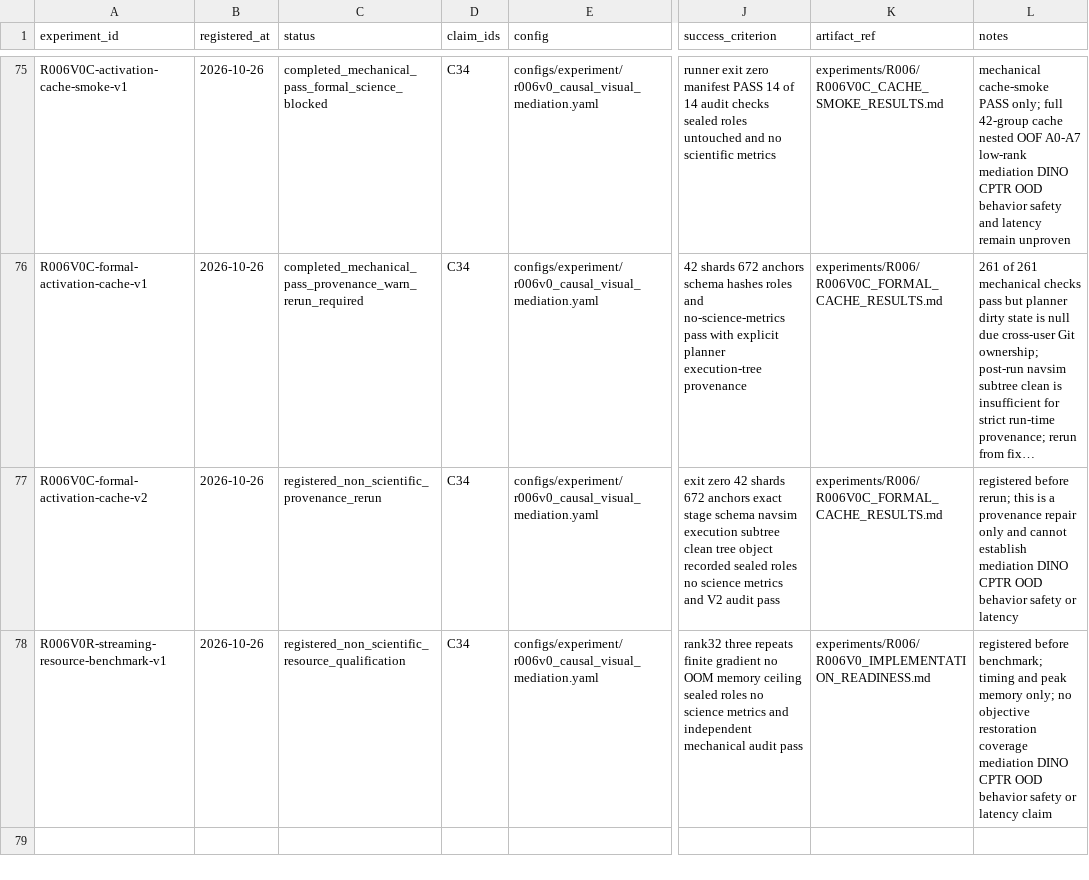
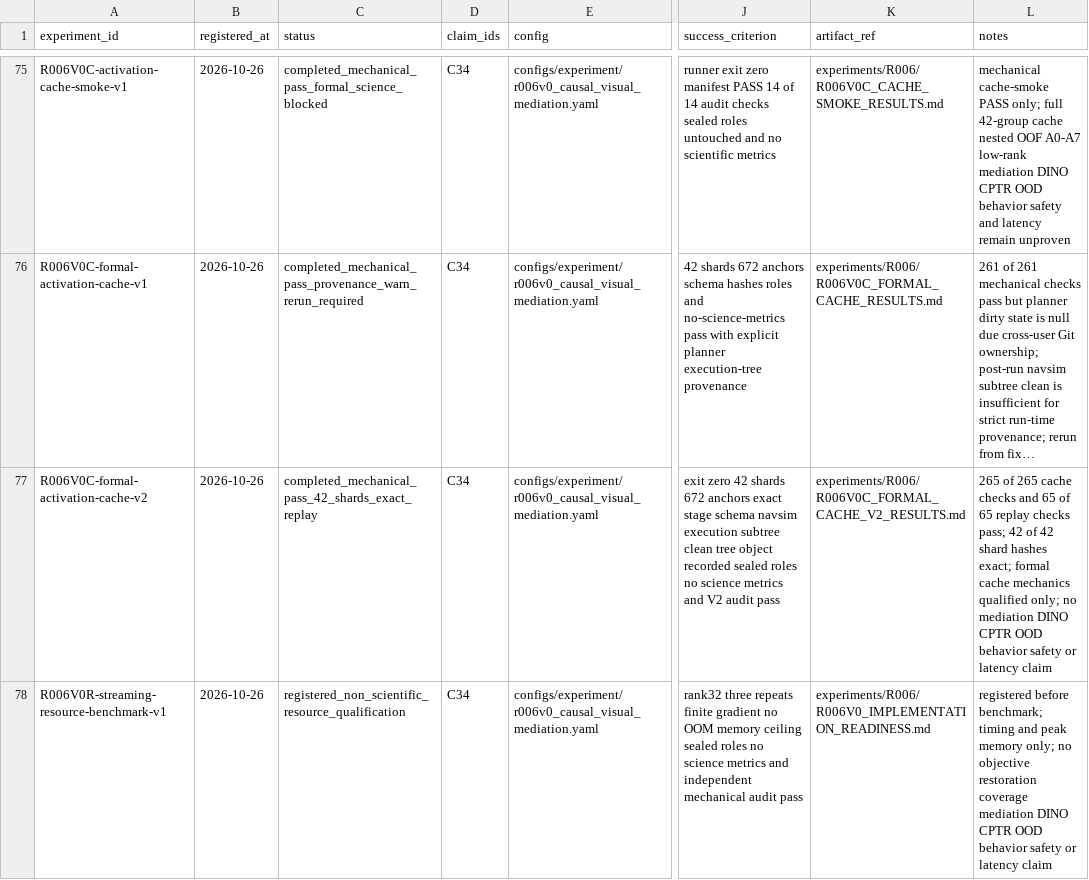
Before and after one commit to KUN-11-77/AORTA-Drive, a CSV file: experiments/registry.csv, drawn as a sheet; only a part is shown, gaps mark what is left out; long unchanged cells end in …; the diff names each change by its address in the sheet, - before the commit and + after, or states it on an @@ line.

Commit message:
qualify formal R006 activation cache

```diff
--- a/experiments/registry.csv
+++ b/experiments/registry.csv
-C77 (status): registered_non_scientific_provenance_rerun
+C77 (status): completed_mechanical_pass_42_shards_exact_replay
-K77 (artifact_ref): experiments/R006/R006V0C_FORMAL_CACHE_RESULTS.md
+K77 (artifact_ref): experiments/R006/R006V0C_FORMAL_CACHE_V2_RESULTS.md
-L77 (notes): registered before rerun; this is a provenance repair only and cannot establish mediation DINO CPTR OOD behavior safety or latency
+L77 (notes): 265 of 265 cache checks and 65 of 65 replay checks pass; 42 of 42 shard hashes exact; formal cache mechanics qualified only; no mediation DINO CPTR OOD behavior safety or latency claim
```
Also changed, not shown: 11 other files.
